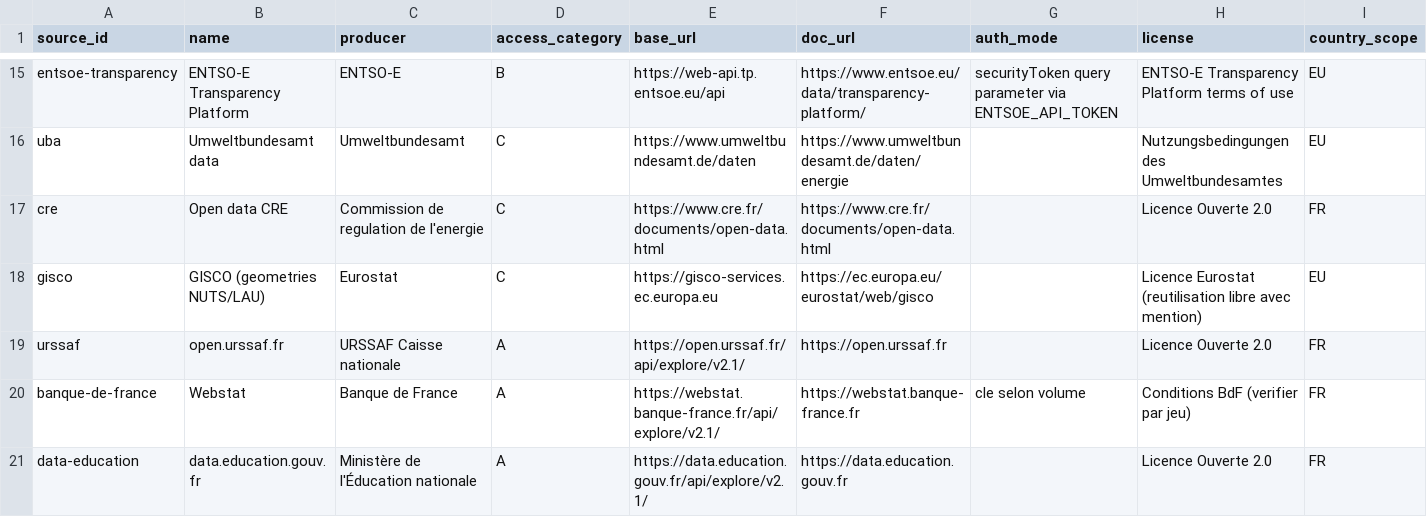
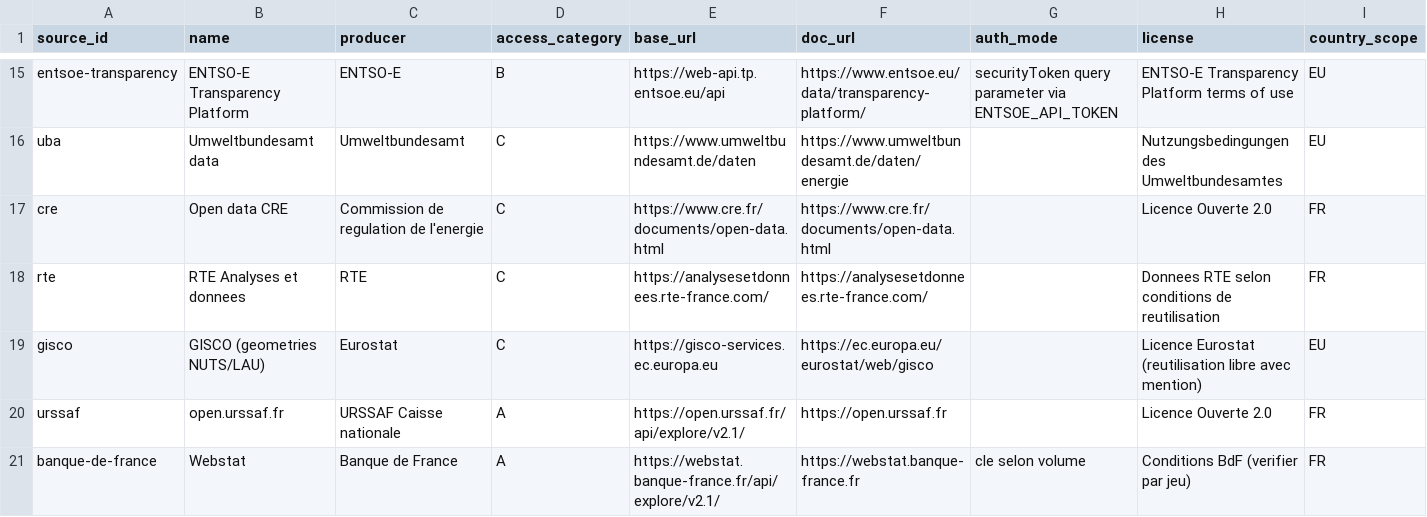
Before and after one commit to supertrampsss/500SIGNATURESV2, a CSV file: infra/seed/source_registry.csv, drawn as a sheet; only a part is shown, gaps mark what is left out; the shorter side is filled out with more unchanged rows.

Commit message:
feat: publish V3 analyses and static answers

```diff
--- a/infra/seed/source_registry.csv
+++ b/infra/seed/source_registry.csv
@@ -17,2 +17,3 @@ uba,Umweltbundesamt data,Umweltbundesamt,C,https://www.umweltbundesamt.de/daten,
 cre,Open data CRE,Commission de regulation de l'energie,C,https://www.cre.fr/documents/open-data.html,https://www.cre.fr/documents/open-data.html,,Licence Ouverte 2.0,FR
+rte,RTE Analyses et donnees,RTE,C,https://analysesetdonnees.rte-france.com/,https://analysesetdonnees.rte-france.com/,,Donnees RTE selon conditions de reutilisation,FR
 gisco,GISCO (geometries NUTS/LAU),Eurostat,C,https://gisco-services.ec.europa.eu,https://ec.europa.eu/eurostat/web/gisco,,Licence Eurostat (reutilisation libre avec mention),EU
```
Also changed, not shown: infra/seed/dataset_registry.csv, 19 other files.
